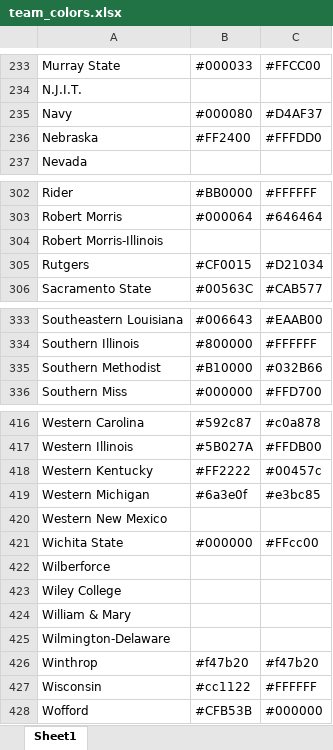
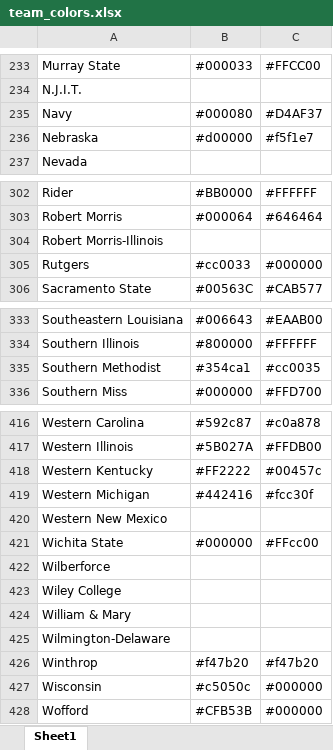
Before and after one commit to Ender144/football-prediction, an Excel workbook: src/main/resources/team_colors.xlsx, sheet Sheet1, drawn as a sheet; only a part is shown, gaps mark what is left out; values as stored, in another font and other column widths than the file's, no borders; charts and pictures not drawn; the diff covers the shown part only; the diff names each change by its address in the sheet, - before the commit and + after, or states it on an @@ line.

```diff
--- a/src/main/resources/team_colors.xlsx (sheet Sheet1)
+++ b/src/main/resources/team_colors.xlsx (sheet Sheet1)
-B236: #FF2400
+B236: #d00000
-C236: #FFFDD0
+C236: #f5f1e7
-B305: #CF0015
+B305: #cc0033
-C305: #D21034
+C305: #000000
-B335: #B10000
+B335: #354ca1
-C335: #032B66
+C335: #cc0035
-B419: #6a3e0f
+B419: #442416
-C419: #e3bc85
+C419: #fcc30f
-B427: #cc1122
+B427: #c5050c
-C427: #FFFFFF
+C427: #000000
```
Also changed, not shown: 15 edited cells elsewhere in this sheet, charts or pictures, 22 other files.
